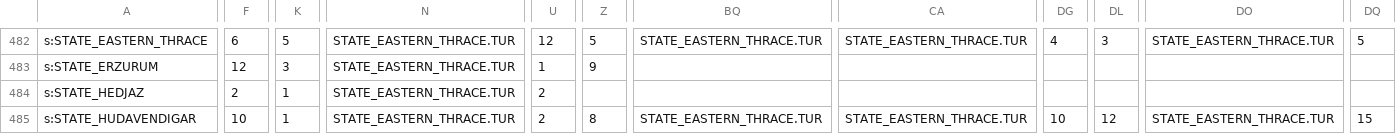
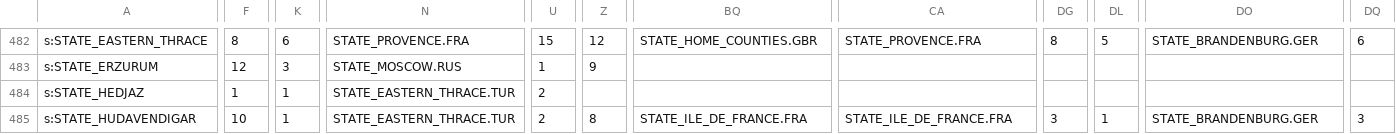
Before and after one commit to AlexJFDev/Vic3-World-War-One-Mod, a CSV file: scripts/mod/data/state_buildings.csv, drawn as a sheet; only a part is shown, gaps mark what is left out; the diff covers the shown part only; the diff names each change by its address in the sheet, - before the commit and + after, or states it on an @@ line.

```diff
--- a/scripts/mod/data/state_buildings.csv
+++ b/scripts/mod/data/state_buildings.csv
-F482: 6
+F482: 8
-K482: 5
+K482: 6
-N482: STATE_EASTERN_THRACE.TUR
+N482: STATE_PROVENCE.FRA
-U482: 12
+U482: 15
-Z482: 5
+Z482: 12
-BQ482: STATE_EASTERN_THRACE.TUR
+BQ482: STATE_HOME_COUNTIES.GBR
-CA482: STATE_EASTERN_THRACE.TUR
+CA482: STATE_PROVENCE.FRA
-DG482: 4
+DG482: 8
-DL482: 3
+DL482: 5
-DO482: STATE_EASTERN_THRACE.TUR
+DO482: STATE_BRANDENBURG.GER
-DQ482: 5
+DQ482: 6
-N483: STATE_EASTERN_THRACE.TUR
+N483: STATE_MOSCOW.RUS
-F484: 2
+F484: 1
-BQ485: STATE_EASTERN_THRACE.TUR
+BQ485: STATE_ILE_DE_FRANCE.FRA
-CA485: STATE_EASTERN_THRACE.TUR
+CA485: STATE_ILE_DE_FRANCE.FRA
-DG485: 10
+DG485: 3
-DL485: 12
+DL485: 1
-DO485: STATE_EASTERN_THRACE.TUR
+DO485: STATE_BRANDENBURG.GER
-DQ485: 15
+DQ485: 3
```
Also changed, not shown: 138 edited cells elsewhere in this file, scripts/mod/data/state_ownership.csv, 2 other files.
